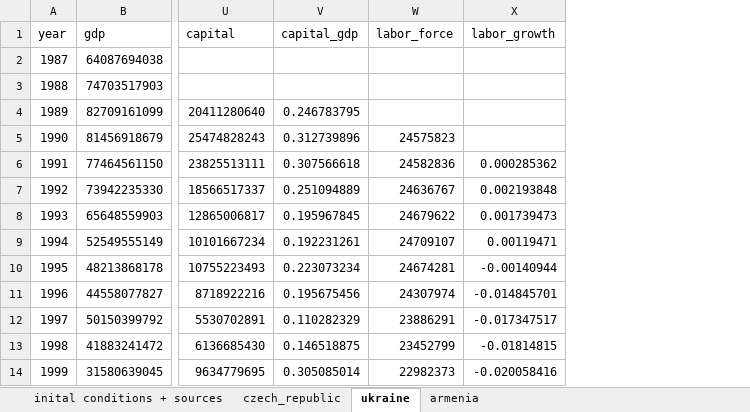
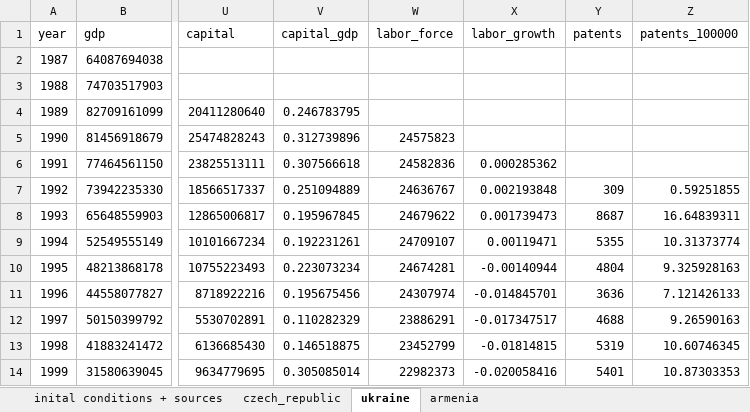
Before and after one commit to potierku/ec499_github, an Excel workbook: Data.xlsx, sheet ukraine, drawn as a sheet; only a part is shown, gaps mark what is left out; values as stored, in another font and other column widths than the file's, no borders; the diff names each change by its address in the sheet, - before the commit and + after, or states it on an @@ line.

```diff
--- a/Data.xlsx (sheet ukraine)
+++ b/Data.xlsx (sheet ukraine)
+column Y (patents), rows 7-14: 309 | 8687 | 5355 | 4804 | 3636 | 4688 | 5319 | 5401
+column Z (patents_100000), rows 7-14: 0.59251855 | 16.64839311 | 10.31373774 | 9.325928163 | 7.121426133 | 9.26590163 | 10.60746345 | 10.87303353
```
Also changed, not shown: sheet armenia, sheet czech_republic, sheet inital conditions + sources, 1 other file.
